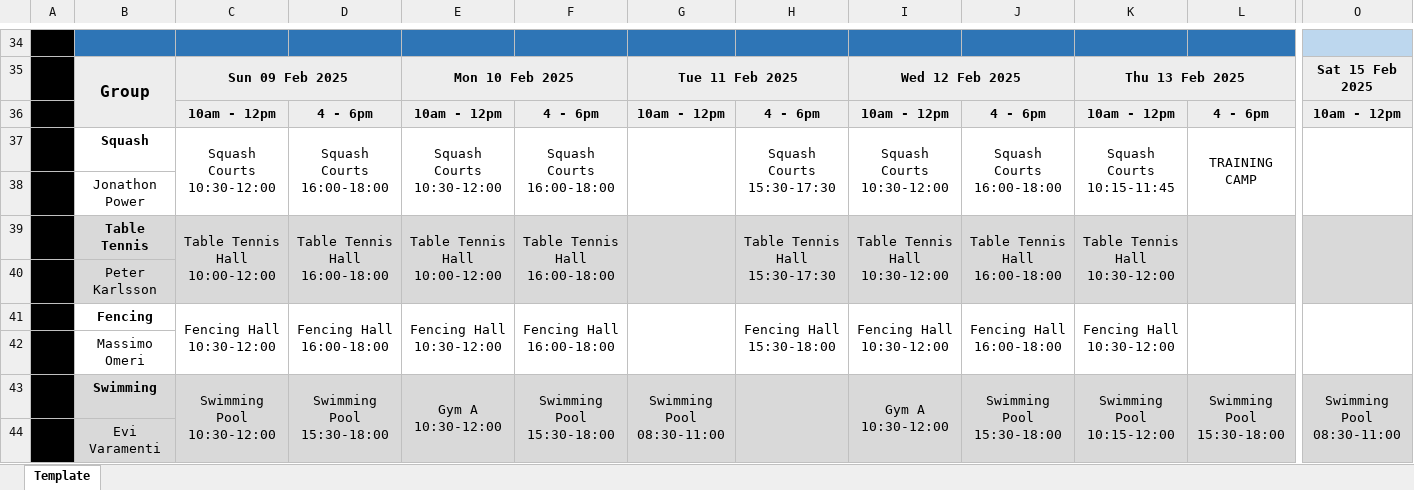
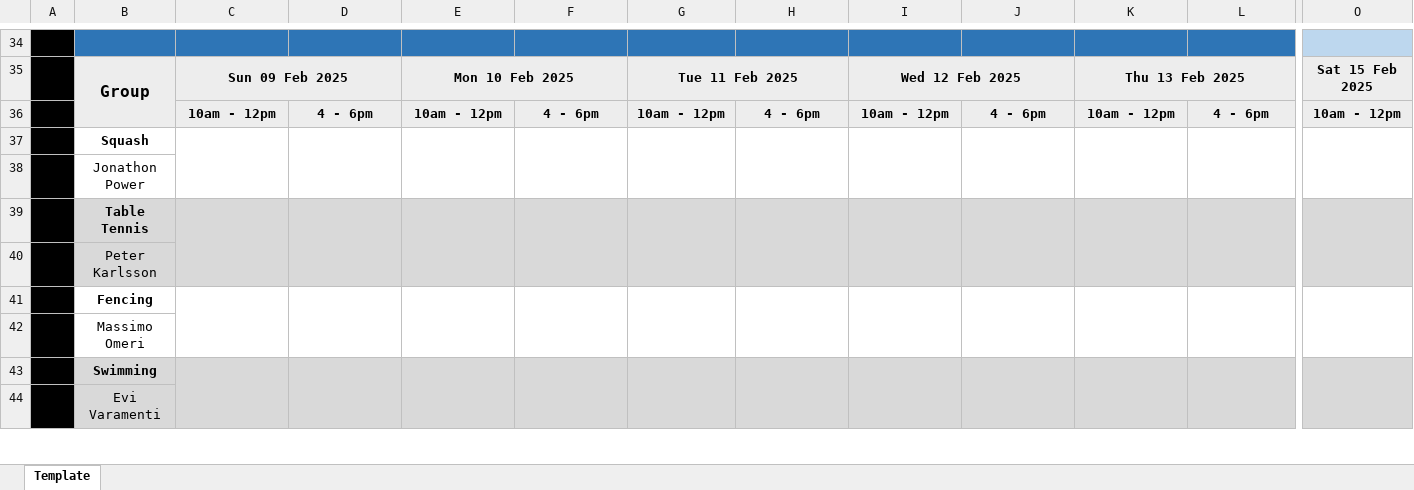
Before and after one commit to SPORT-DATABASES/Operations_TrainingPlan, an Excel workbook: 09Feb_15Feb.xlsx, sheet Template, drawn as a sheet; only a part is shown, gaps mark what is left out; values as stored, in another font and other column widths than the file's, no borders; charts and pictures and conditional formats not drawn; removed rows and columns are numbered as before the commit, all else as after; rows hold the shown columns only; ↵ is a line break in a cell; the diff covers the shown part only; the diff names each change by its address in the sheet, - before the commit and + after, or states it on an @@ line.

Commit message:
new

```diff
--- a/09Feb_15Feb.xlsx (sheet Template)
+++ b/09Feb_15Feb.xlsx (sheet Template)
-row 37:  | Squash | Squash Courts ↵ 10:30-12:00 | Squash Courts ↵ 16:00-18:00 | Squash Courts ↵ 10:30-12:00 | Squash Courts ↵ 16:00-18:00 |  | Squash Courts ↵ 15:30-17:30 | Squash Courts ↵ 10:30-12:00 | Squash Courts ↵ 16:00-18:00 | Squash Courts ↵ 10:15-11:45 | TRAINING CAMP
+row 37:  | Squash
-row 39:  | Table Tennis | Table Tennis Hall ↵ 10:00-12:00 | Table Tennis Hall ↵ 16:00-18:00 | Table Tennis Hall ↵ 10:00-12:00 | Table Tennis Hall ↵ 16:00-18:00 |  | Table Tennis Hall ↵ 15:30-17:30 | Table Tennis Hall ↵ 10:30-12:00 | Table Tennis Hall ↵ 16:00-18:00 | Table Tennis Hall ↵ 10:30-12:00
+row 39:  | Table Tennis
-row 41:  | Fencing | Fencing Hall ↵ 10:30-12:00 | Fencing Hall ↵ 16:00-18:00 | Fencing Hall ↵ 10:30-12:00 | Fencing Hall ↵ 16:00-18:00 |  | Fencing Hall ↵ 15:30-18:00 | Fencing Hall ↵ 10:30-12:00 | Fencing Hall ↵ 16:00-18:00 | Fencing Hall ↵ 10:30-12:00
+row 41:  | Fencing
-row 43:  | Swimming | Swimming Pool ↵ 10:30-12:00 | Swimming Pool ↵ 15:30-18:00 | Gym A ↵ 10:30-12:00 | Swimming Pool ↵ 15:30-18:00 | Swimming Pool ↵ 08:30-11:00 |  | Gym A ↵ 10:30-12:00 | Swimming Pool ↵ 15:30-18:00 | Swimming Pool ↵ 10:15-12:00 | Swimming Pool ↵ 15:30-18:00 | Swimming Pool ↵ 08:30-11:00
+row 43:  | Swimming
```
Also changed, not shown: 20 added rows and 20 removed rows elsewhere in this sheet.
